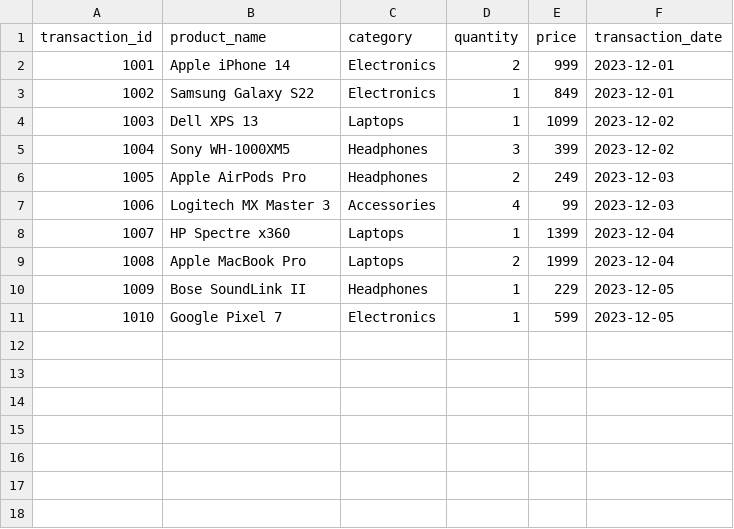
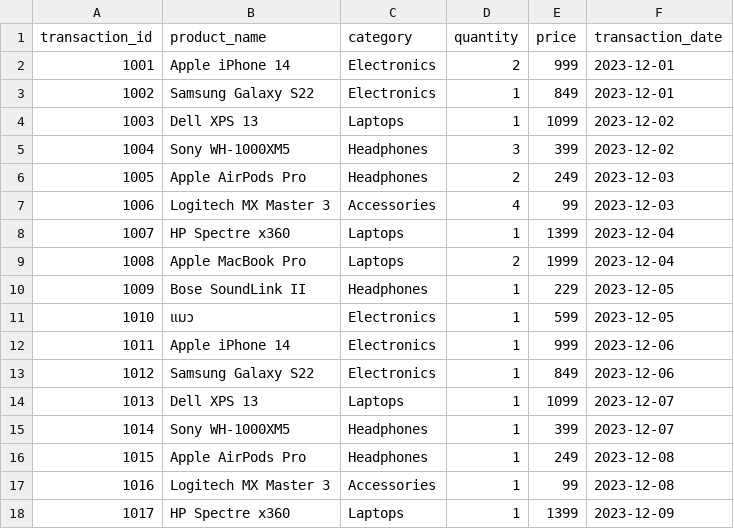
Before and after one commit to wissanu17/Data_En, a CSV file: data/sales.csv, drawn as a sheet.

Commit message:
Add update data

```diff
--- a/data/sales.csv
+++ b/data/sales.csv
@@ -10,2 +10,9 @@ transaction_id,product_name,category,quantity,price,transaction_date
 1009,Bose SoundLink II,Headphones,1,229,2023-12-05
-1010,Google Pixel 7,Electronics,1,599,2023-12-05
+1010,แมว,Electronics,1,599,2023-12-05
+1011,Apple iPhone 14,Electronics,1,999,2023-12-06
+1012,Samsung Galaxy S22,Electronics,1,849,2023-12-06
+1013,Dell XPS 13,Laptops,1,1099,2023-12-07
+1014,Sony WH-1000XM5,Headphones,1,399,2023-12-07
+1015,Apple AirPods Pro,Headphones,1,249,2023-12-08
+1016,Logitech MX Master 3,Accessories,1,99,2023-12-08
+1017,HP Spectre x360,Laptops,1,1399,2023-12-09
```
Also changed, not shown: 2 other files.
